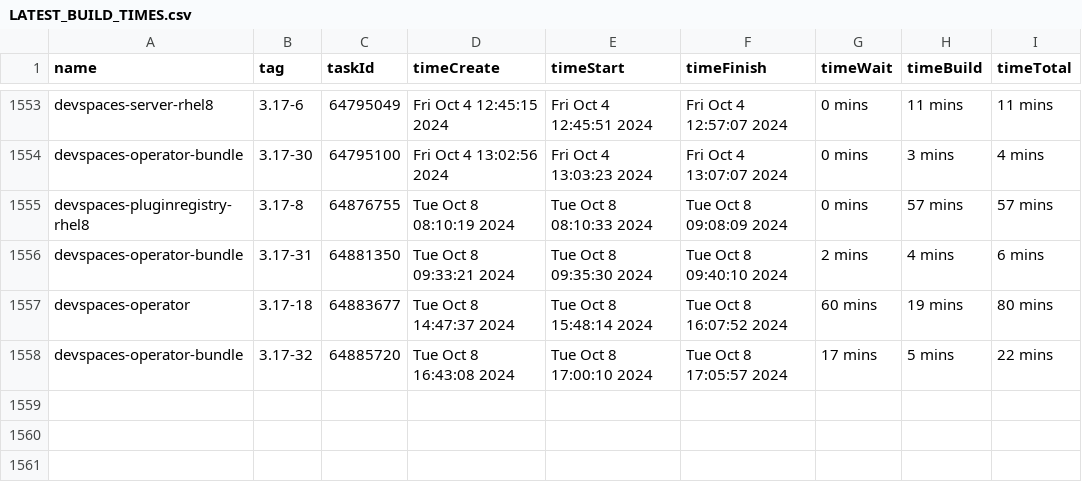
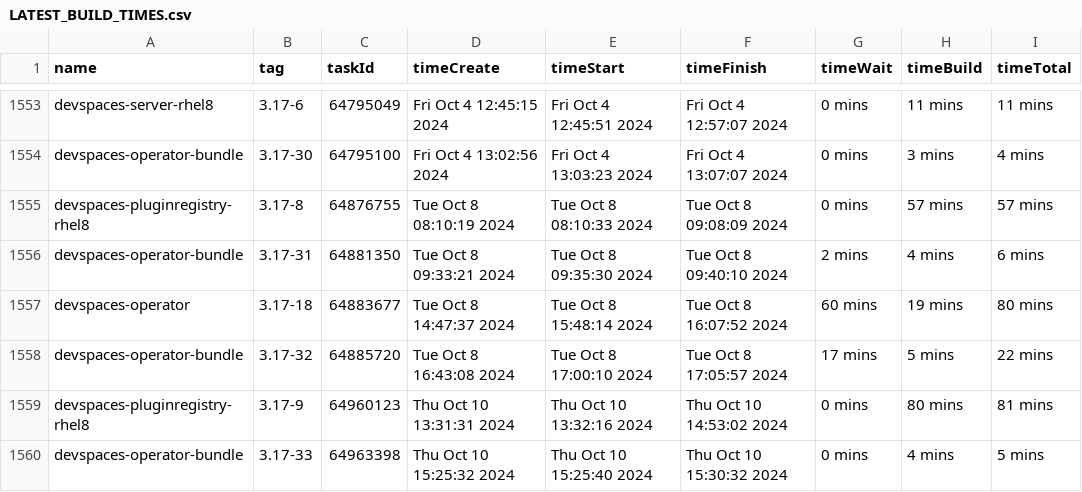
Before and after one commit to redhat-developer/devspaces, a CSV file: dependencies/LATEST_BUILD_TIMES.csv, drawn as a sheet; only a part is shown, gaps mark what is left out; the diff names each change by its address in the sheet, - before the commit and + after, or states it on an @@ line.

Commit message:
chore: Update dependencies/LATEST_IMAGES, COMMITS, DIGESTS, INDEXES, BUILD_TIMES
Signed-off-by: devstudio-release <nickboldt+devstudio-release@gmail.com>

```diff
--- a/dependencies/LATEST_BUILD_TIMES.csv
+++ b/dependencies/LATEST_BUILD_TIMES.csv
+row 1559: devspaces-pluginregistry-rhel8 | 3.17-9 | 64960123 | Thu Oct 10 13:31:31 2024 | Thu Oct 10 13:32:16 2024 | Thu Oct 10 14:53:02 2024 | 0 mins | 80 mins | 81 mins
+row 1560: devspaces-operator-bundle | 3.17-33 | 64963398 | Thu Oct 10 15:25:32 2024 | Thu Oct 10 15:25:40 2024 | Thu Oct 10 15:30:32 2024 | 0 mins | 4 mins | 5 mins
```
Also changed, not shown: 6 other files.
